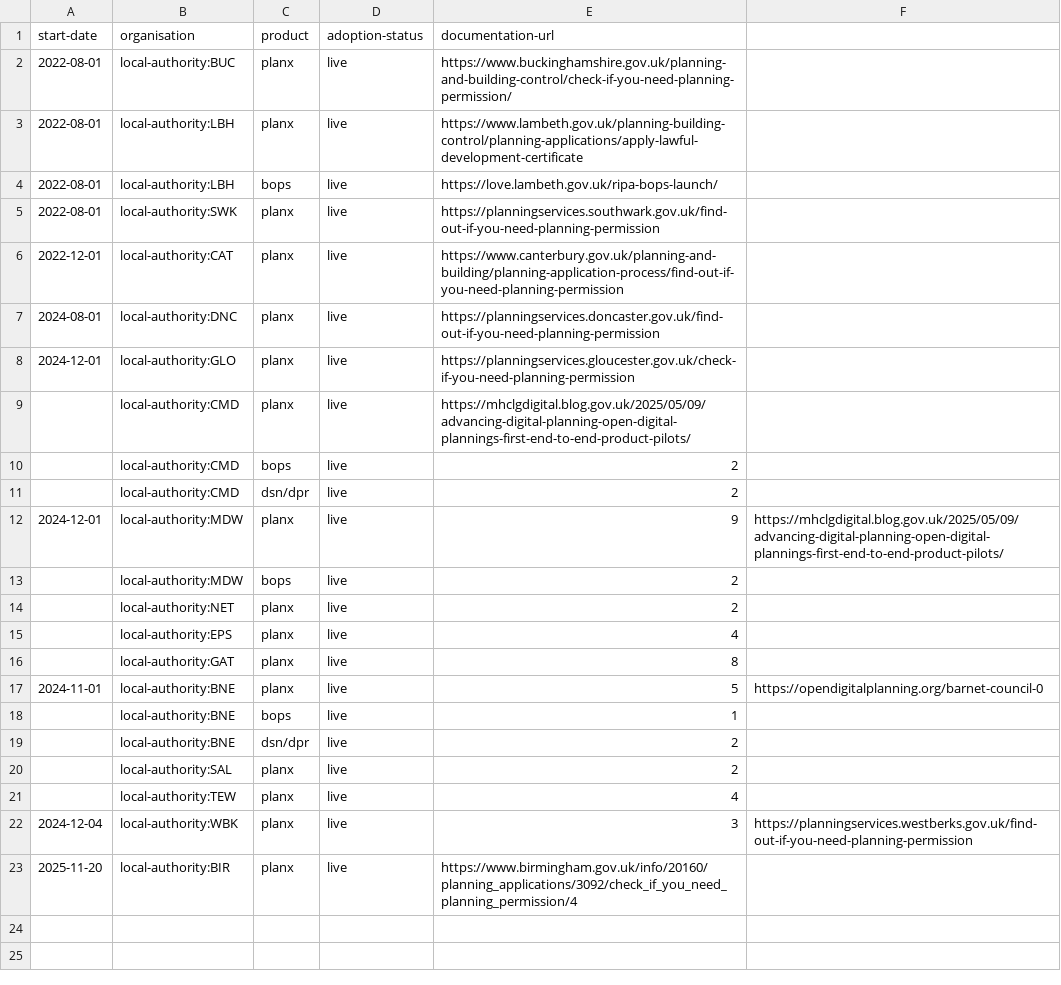
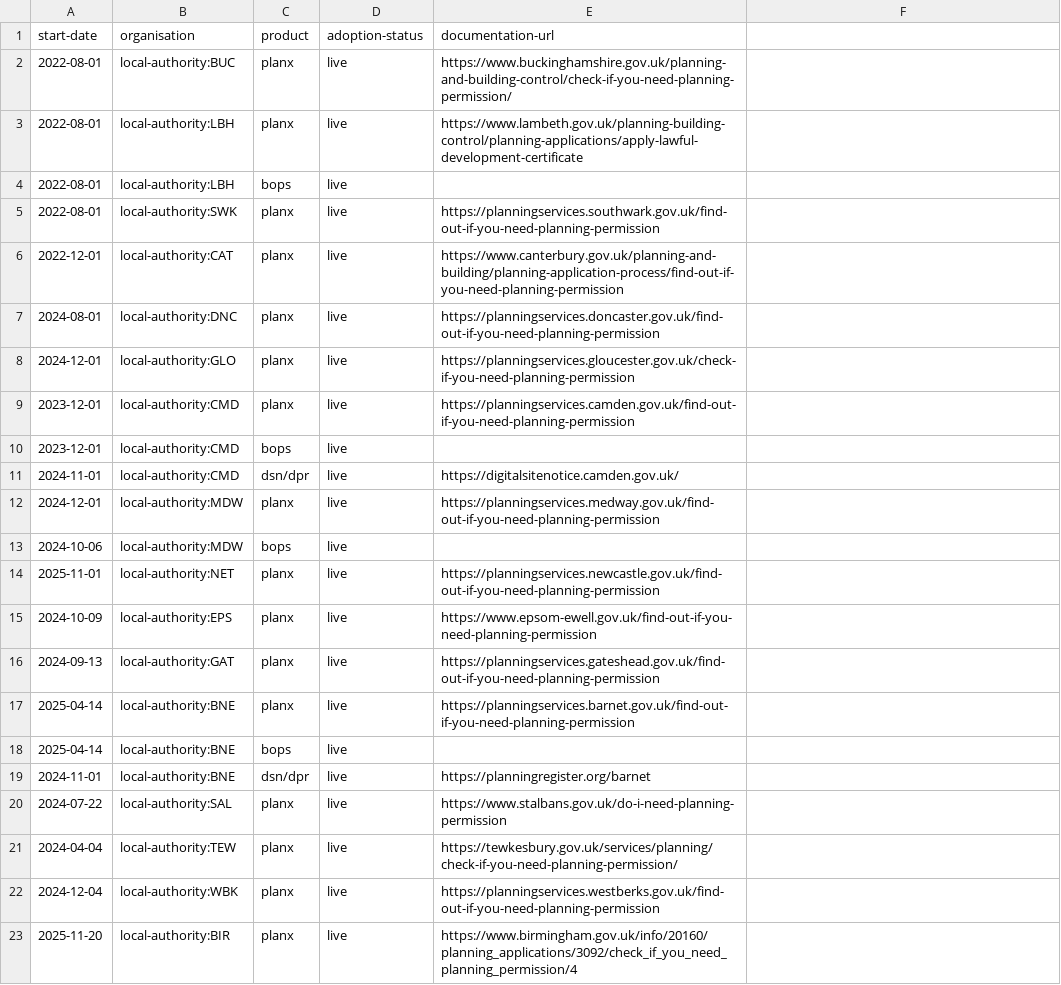
Before and after one commit to digital-land/performance, a CSV file: data/adoption.csv, drawn as a sheet.

Commit message:
More dates from National Archives

```diff
--- a/data/adoption.csv
+++ b/data/adoption.csv
@@ -3,3 +3,3 @@ start-date,organisation,product,adoption-status,documentation-url
 2022-08-01,local-authority:LBH,planx,live,https://www.lambeth.gov.uk/planning-building-control/planning-applications/apply-lawful-development-certificate
-2022-08-01,local-authority:LBH,bops,live,https://love.lambeth.gov.uk/ripa-bops-launch/
+2022-08-01,local-authority:LBH,bops,live,
 2022-08-01,local-authority:SWK,planx,live,https://planningservices.southwark.gov.uk/find-out-if-you-need-planning-permission
@@ -8,16 +8,16 @@ start-date,organisation,product,adoption-status,documentation-url
 2024-12-01,local-authority:GLO,planx,live,https://planningservices.gloucester.gov.uk/check-if-you-need-planning-permission
-,local-authority:CMD,planx,live,https://mhclgdigital.blog.gov.uk/2025/05/09/advancing-digital-planning-open-digital-plannings-first-end-to-end-product-pilots/
-,local-authority:CMD,bops,live,2
-,local-authority:CMD,dsn/dpr,live,2
-2024-12-01,local-authority:MDW,planx,live,9,https://mhclgdigital.blog.gov.uk/2025/05/09/advancing-digital-planning-open-digital-plannings-first-end-to-end-product-pilots/
-,local-authority:MDW,bops,live,2
-,local-authority:NET,planx,live,2
-,local-authority:EPS,planx,live,4
-,local-authority:GAT,planx,live,8
-2024-11-01,local-authority:BNE,planx,live,5,https://opendigitalplanning.org/barnet-council-0
-,local-authority:BNE,bops,live,1
-,local-authority:BNE,dsn/dpr,live,2
-,local-authority:SAL,planx,live,2
-,local-authority:TEW,planx,live,4
-2024-12-04,local-authority:WBK,planx,live,3,https://planningservices.westberks.gov.uk/find-out-if-you-need-planning-permission
+2023-12-01,local-authority:CMD,planx,live,https://planningservices.camden.gov.uk/find-out-if-you-need-planning-permission
+2023-12-01,local-authority:CMD,bops,live,
+2024-11-01,local-authority:CMD,dsn/dpr,live,https://digitalsitenotice.camden.gov.uk/
+2024-12-01,local-authority:MDW,planx,live,https://planningservices.medway.gov.uk/find-out-if-you-need-planning-permission
+2024-10-06,local-authority:MDW,bops,live,
+2025-11-01,local-authority:NET,planx,live,https://planningservices.newcastle.gov.uk/find-out-if-you-need-planning-permission
+2024-10-09,local-authority:EPS,planx,live,https://www.epsom-ewell.gov.uk/find-out-if-you-need-planning-permission
+2024-09-13,local-authority:GAT,planx,live,https://planningservices.gateshead.gov.uk/find-out-if-you-need-planning-permission
+2025-04-14,local-authority:BNE,planx,live,https://planningservices.barnet.gov.uk/find-out-if-you-need-planning-permission
+2025-04-14,local-authority:BNE,bops,live,
+2024-11-01,local-authority:BNE,dsn/dpr,live,https://planningregister.org/barnet
+2024-07-22,local-authority:SAL,planx,live,https://www.stalbans.gov.uk/do-i-need-planning-permission
+2024-04-04,local-authority:TEW,planx,live,https://tewkesbury.gov.uk/services/planning/check-if-you-need-planning-permission/
+2024-12-04,local-authority:WBK,planx,live,https://planningservices.westberks.gov.uk/find-out-if-you-need-planning-permission
 2025-11-20,local-authority:BIR,planx,live,https://www.birmingham.gov.uk/info/20160/planning_applications/3092/check_if_you_need_planning_permission/4
```
